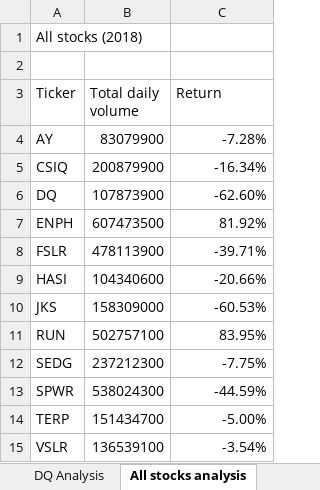
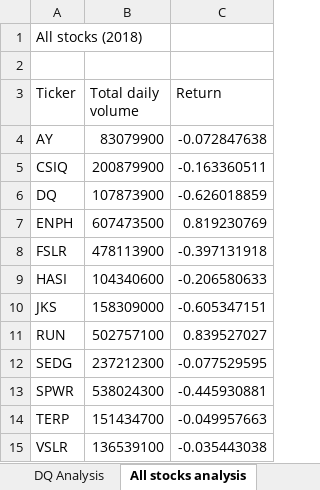
Before and after one commit to Valeriia161/stock-analysis, an Excel workbook: green_stocks.xlsm, sheet All stocks analysis, drawn as a sheet; values as stored, in another font and other column widths than the file's, no borders; the diff names each change by its address in the sheet, - before the commit and + after, or states it on an @@ line.

Commit message:
Add files via upload

```diff
--- a/green_stocks.xlsm (sheet All stocks analysis)
+++ b/green_stocks.xlsm (sheet All stocks analysis)
-C4 (Return): -7.28%
+C4 (Return): -0.072847638
-C5 (Return): -16.34%
+C5 (Return): -0.163360511
-C6 (Return): -62.60%
+C6 (Return): -0.626018859
-C7 (Return): 81.92%
+C7 (Return): 0.819230769
-C8 (Return): -39.71%
+C8 (Return): -0.397131918
-C9 (Return): -20.66%
+C9 (Return): -0.206580633
-C10 (Return): -60.53%
+C10 (Return): -0.605347151
-C11 (Return): 83.95%
+C11 (Return): 0.839527027
-C12 (Return): -7.75%
+C12 (Return): -0.077529595
-C13 (Return): -44.59%
+C13 (Return): -0.445930881
-C14 (Return): -5.00%
+C14 (Return): -0.049957663
-C15 (Return): -3.54%
+C15 (Return): -0.035443038
```
